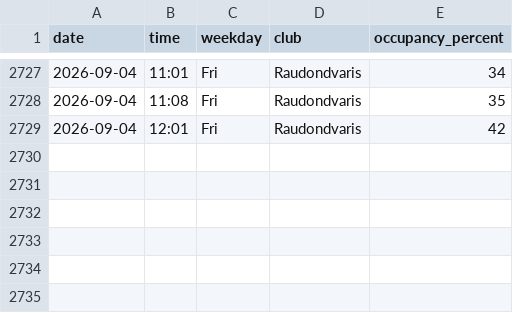
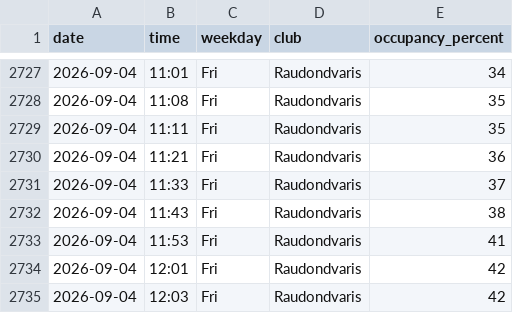
Before and after one commit to RimtasNoras/lemongym-occupancy, a CSV file: occupancy.csv, drawn as a sheet; only a part is shown, gaps mark what is left out; the diff names each change by its address in the sheet, - before the commit and + after, or states it on an @@ line.

```diff
--- a/occupancy.csv
+++ b/occupancy.csv
+row 2729: 2026-09-04 | 11:11 | Fri | Raudondvaris | 35
+row 2730: 2026-09-04 | 11:21 | Fri | Raudondvaris | 36
+row 2731: 2026-09-04 | 11:33 | Fri | Raudondvaris | 37
+row 2732: 2026-09-04 | 11:43 | Fri | Raudondvaris | 38
+row 2733: 2026-09-04 | 11:53 | Fri | Raudondvaris | 41
+row 2735: 2026-09-04 | 12:03 | Fri | Raudondvaris | 42
```
Also changed, not shown: 1 other file.
